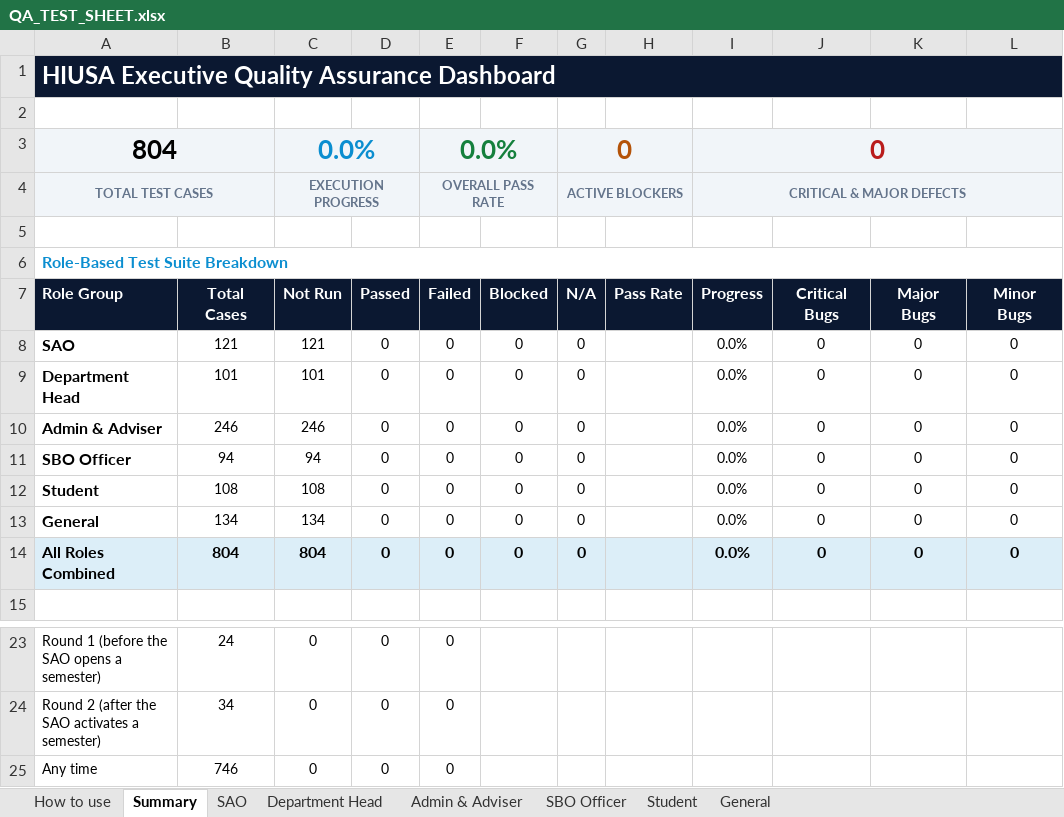
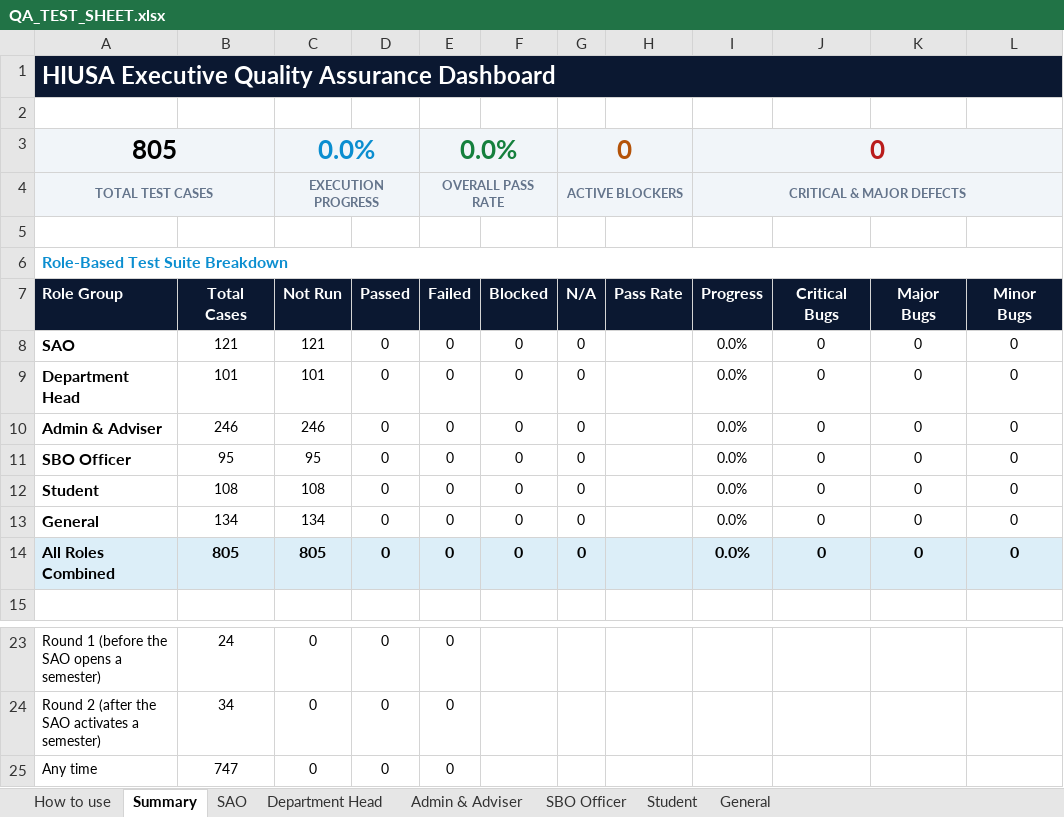
Before and after one commit to prodoc-zen/Hiusa-FULL, an Excel workbook: docs/QA_TEST_SHEET.xlsx, sheet Summary, drawn as a sheet; only a part is shown, gaps mark what is left out; values as stored, in another font and other column widths than the file's, no borders; conditional formats not drawn; the diff names each change by its address in the sheet, - before the commit and + after, or states it on an @@ line.

Commit message:
docs: correct the SAO menu, the officer release path, the button labels and the Department Head click limit, and add a row-release case
Co-Authored-By: John Carlo Borgueta <johncarloborgueta@gmail.com>

```diff
--- a/docs/QA_TEST_SHEET.xlsx (sheet Summary)
+++ b/docs/QA_TEST_SHEET.xlsx (sheet Summary)
-A3 (Role Group): 804
+A3 (Role Group): 805
-B11 (Total Cases): 94
+B11 (Total Cases): 95
-C11 (Not Run): 94
+C11 (Not Run): 95
-B14 (Total Cases): 804
+B14 (Total Cases): 805
-C14 (Not Run): 804
+C14 (Not Run): 805
-B25 (Total Cases): 746
+B25 (Total Cases): 747
```
Also changed, not shown: sheet SBO Officer, sheet General, sheet Admin & Adviser, 12 other files.
